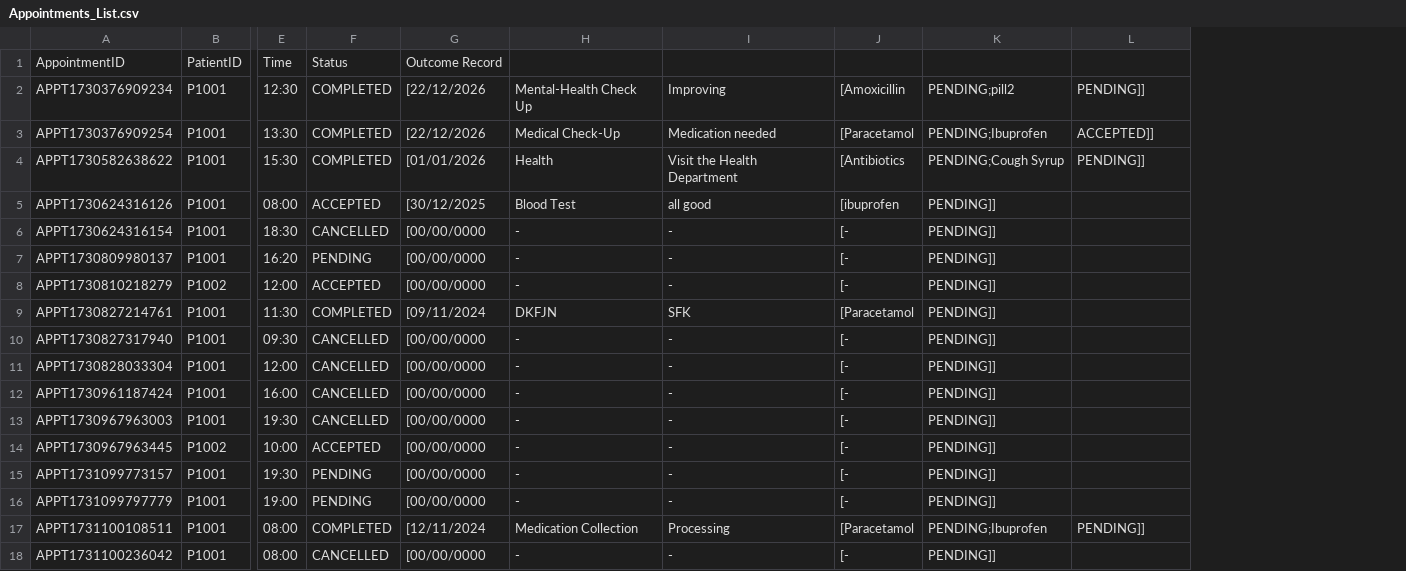
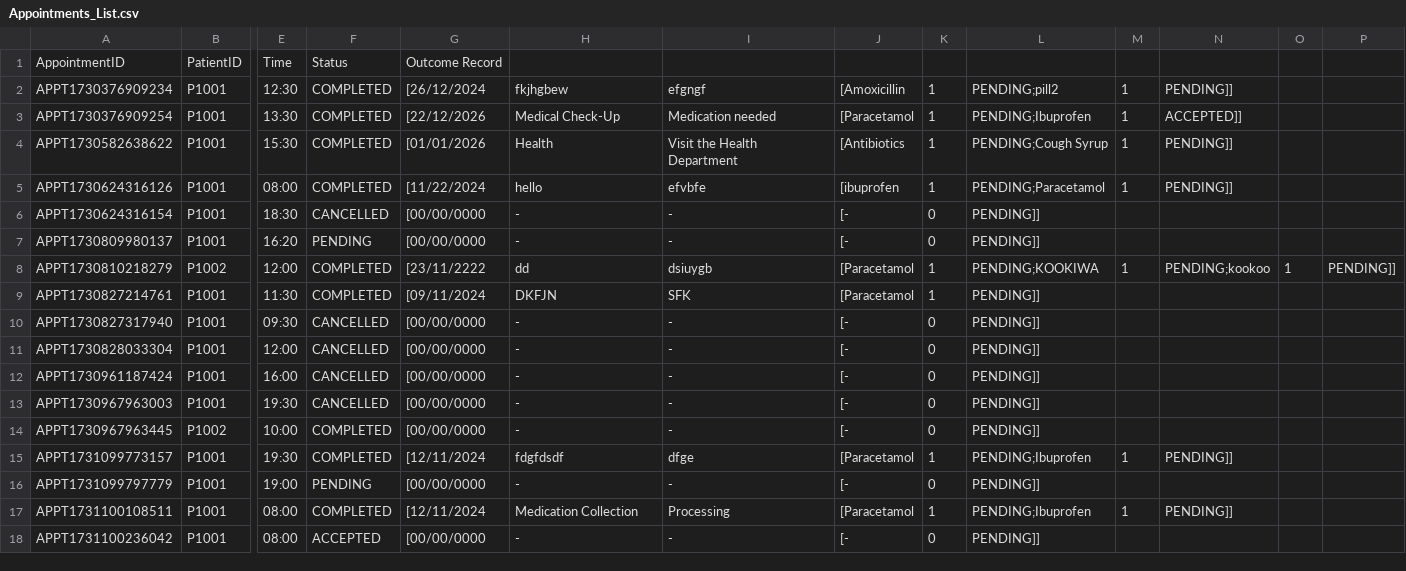
Before and after one commit to Dashini16/Hospital-Management-System-HMS-, a CSV file: hms/src/data/Appointments_List.csv, drawn as a sheet; only a part is shown, gaps mark what is left out; addresses are those after the commit; the diff names each change by its address in the sheet, - before the commit and + after, or states it on an @@ line.

```diff
--- a/hms/src/data/Appointments_List.csv
+++ b/hms/src/data/Appointments_List.csv
+column K, rows 2-18: 1 | 1 | 1 | 1 | 0 | 0 | 1 | 1 | 0 | 0 | 0 | 0 | 0 | 1 | 0 | 1 | 0
+column M, rows 2-17: 1 | 1 | 1 | 1 |  |  | 1 |  |  |  |  |  |  | 1 |  | 1
+column O, row 8: 1
+column P, row 8: PENDING]]
-G2: [22/12/2026
+G2: [26/12/2024
-H2: Mental-Health Check Up
+H2: fkjhgbew
-I2: Improving
+I2: efgngf
-F5: ACCEPTED
+F5: COMPLETED
-G5: [30/12/2025
+G5: [11/22/2024
-H5: Blood Test
+H5: hello
-I5: all good
+I5: efvbfe
-L5: PENDING]]
+L5: PENDING;Paracetamol
-N5: (empty)
+N5: PENDING]]
-F8: ACCEPTED
+F8: COMPLETED
-G8: [00/00/0000
+G8: [23/11/2222
-H8: -
+H8: dd
-I8: -
+I8: dsiuygb
-J8: [-
+J8: [Paracetamol
-L8: PENDING]]
+L8: PENDING;KOOKIWA
-N8: (empty)
+N8: PENDING;kookoo
-F14: ACCEPTED
+F14: COMPLETED
-F15: PENDING
+F15: COMPLETED
-G15: [00/00/0000
+G15: [12/11/2024
-H15: -
+H15: fdgfdsdf
-I15: -
+I15: dfge
-J15: [-
+J15: [Paracetamol
-L15: PENDING]]
+L15: PENDING;Ibuprofen
-N15: (empty)
+N15: PENDING]]
-F18: CANCELLED
+F18: ACCEPTED
```
Also changed, not shown: 6 other files.
